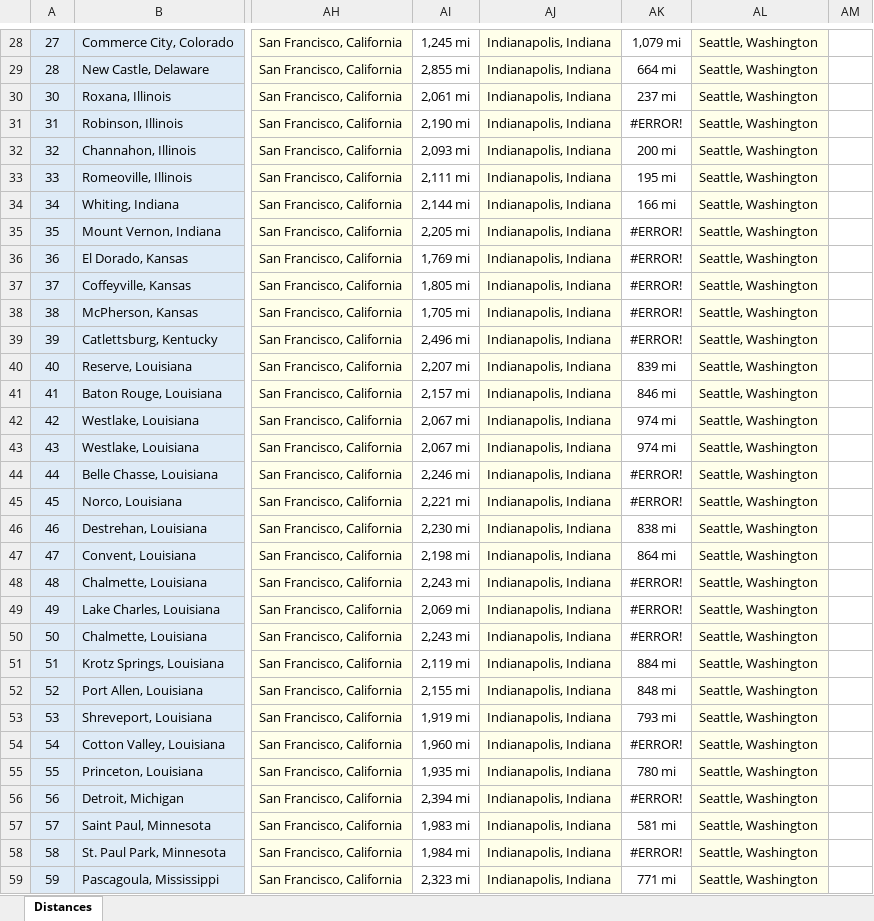
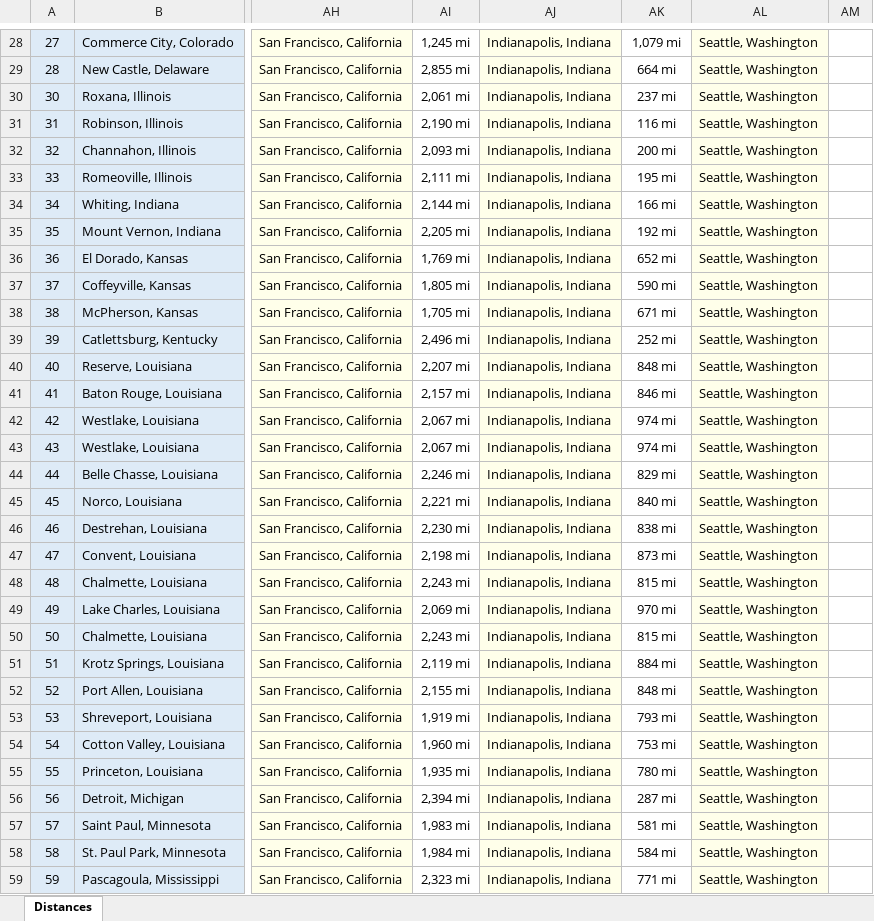
Before and after one commit to aibek/Springboard-DS, an Excel workbook: Unit-7.6-Capstone-II-DataWrangling/Data/124C_Refinery_MajorCity_Distance.xlsx, sheet Distances, drawn as a sheet; only a part is shown, gaps mark what is left out; values as stored, in another font and other column widths than the file's, no borders; the diff covers the shown part only; the diff names each change by its address in the sheet, - before the commit and + after, or states it on an @@ line.

```diff
--- a/Unit-7.6-Capstone-II-DataWrangling/Data/124C_Refinery_MajorCity_Distance.xlsx (sheet Distances)
+++ b/Unit-7.6-Capstone-II-DataWrangling/Data/124C_Refinery_MajorCity_Distance.xlsx (sheet Distances)
-AK31: #ERROR!
+AK31: 116 mi
-AK35: #ERROR!
+AK35: 192 mi
-AK36: #ERROR!
+AK36: 652 mi
-AK37: #ERROR!
+AK37: 590 mi
-AK38: #ERROR!
+AK38: 671 mi
-AK39: #ERROR!
+AK39: 252 mi
-AK40: 839 mi
+AK40: 848 mi
-AK44: #ERROR!
+AK44: 829 mi
-AK45: #ERROR!
+AK45: 840 mi
-AK47: 864 mi
+AK47: 873 mi
-AK48: #ERROR!
+AK48: 815 mi
-AK49: #ERROR!
+AK49: 970 mi
-AK50: #ERROR!
+AK50: 815 mi
-AK54: #ERROR!
+AK54: 753 mi
-AK56: #ERROR!
+AK56: 287 mi
-AK58: #ERROR!
+AK58: 584 mi
```
Also changed, not shown: 66 edited cells elsewhere in this sheet, 13 other files.
